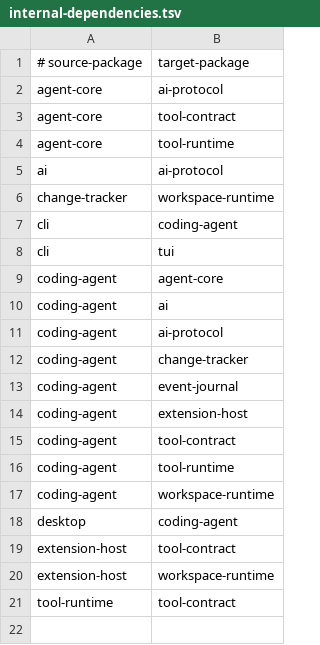
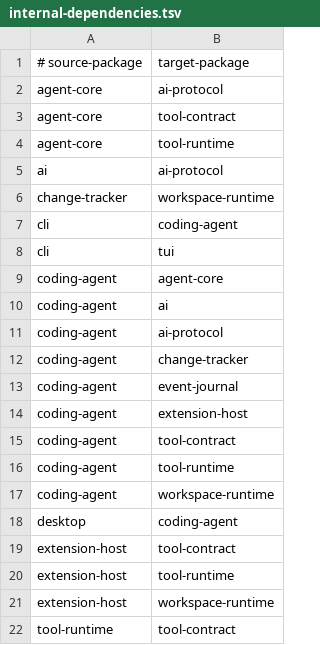
Before and after one commit to denislov/evo, a TSV file: scripts/architecture/internal-dependencies.tsv, drawn as a sheet.

```diff
--- a/scripts/architecture/internal-dependencies.tsv
+++ b/scripts/architecture/internal-dependencies.tsv
@@ -19,2 +19,3 @@ desktop	coding-agent
 extension-host	tool-contract
+extension-host	tool-runtime
 extension-host	workspace-runtime
```
Also changed, not shown: 27 other files.
